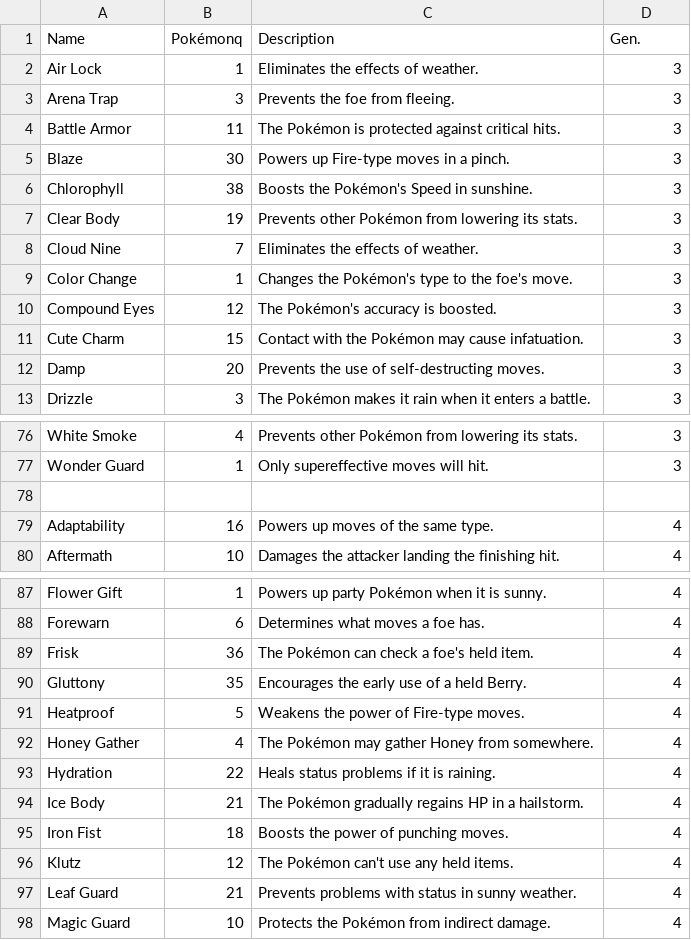
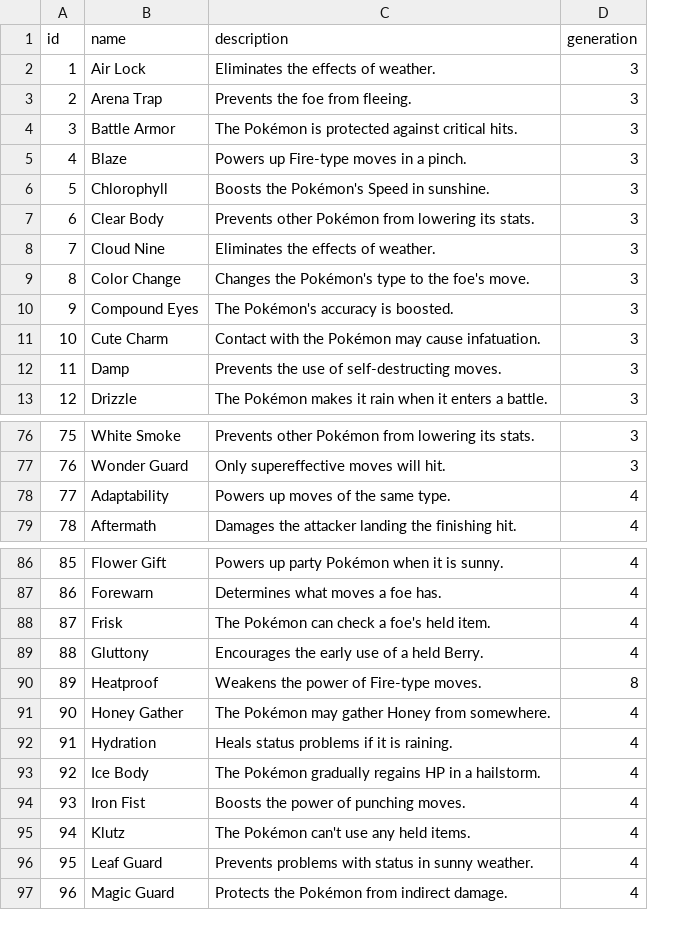
Before and after one commit to benhoskings1/Pokemon_Legacy, a TSV file: game_data/abilities.tsv, drawn as a sheet; only a part is shown, gaps mark what is left out; removed rows and columns are numbered as before the commit, all else as after; the diff names each change by its address in the sheet, - before the commit and + after, or states it on an @@ line.

```diff
--- a/game_data/abilities.tsv
+++ b/game_data/abilities.tsv
+column A, rows 2-13: 1 | 2 | 3 | 4 | 5 | 6 | 7 | 8 | 9 | 10 | 11 | 12; rows 76-79: 75 | 76 | 77 | 78; rows 86-97: 85 | 86 | 87 | 88 | 89 | 90 | 91 | 92 | 93 | 94 | 95 | 96
-column B, rows 2-13: 1 | 3 | 11 | 30 | 38 | 19 | 7 | 1 | 12 | 15 | 20 | 3; rows 76-77: 4 | 1; rows 79-80: 16 | 10; rows 87-98: 1 | 6 | 36 | 35 | 5 | 4 | 22 | 21 | 18 | 12 | 21 | 10
-row 1: Name | Pokémonq | Description | Gen.
+row 1: id | name | description | generation
-row 78: (empty)
-D90: 4
+D90: 8
```
Also changed, not shown: 4 other files.
